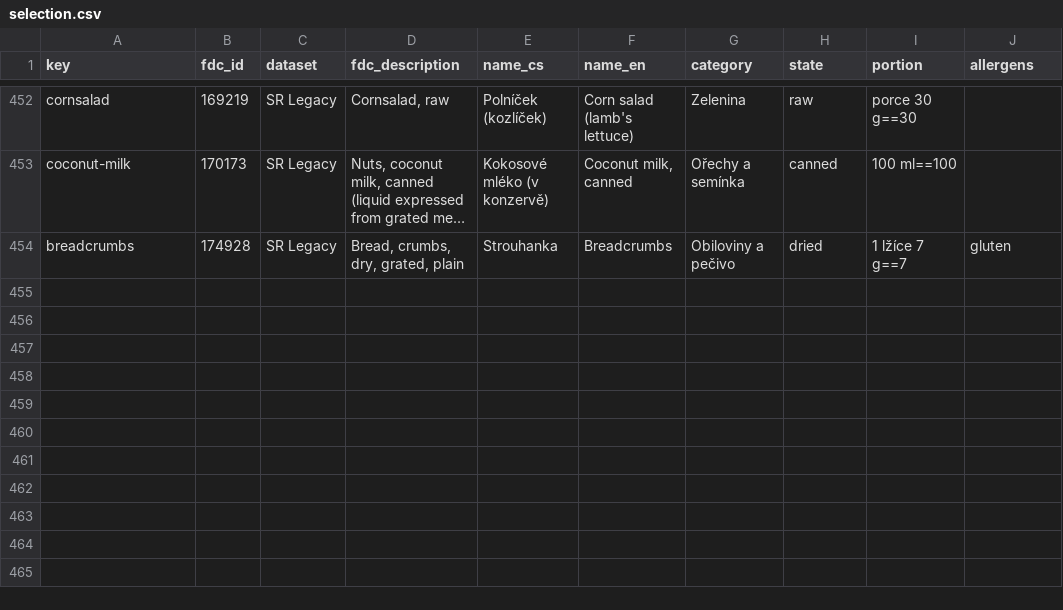
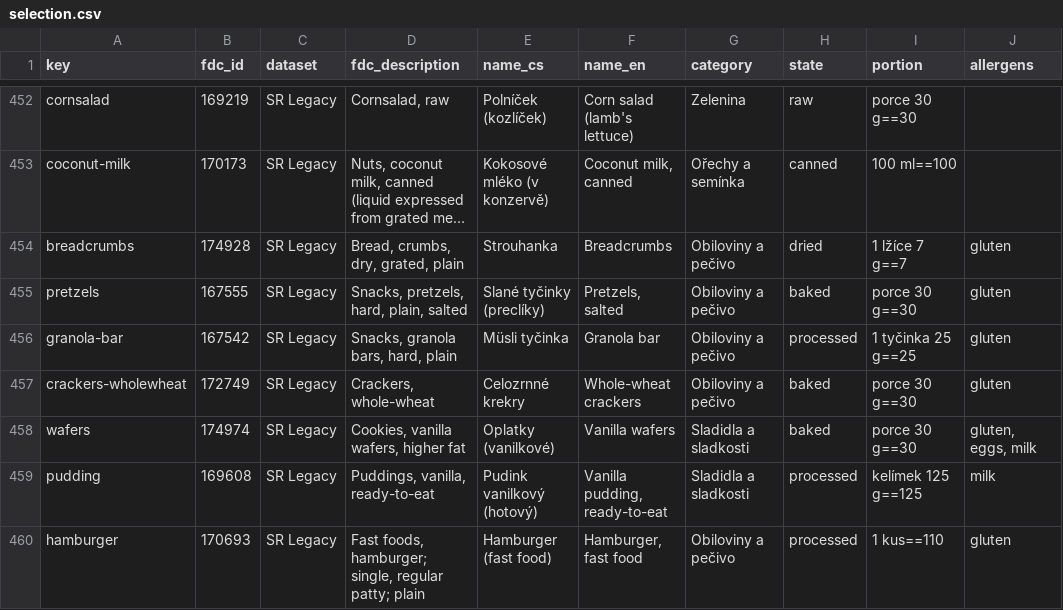
Before and after one commit to Miskus111/BETTER-LIVE-WEB-, a CSV file: scripts/foods/selection.csv, drawn as a sheet; only a part is shown, gaps mark what is left out; long unchanged cells end in …; the diff names each change by its address in the sheet, - before the commit and + after, or states it on an @@ line.

```diff
--- a/scripts/foods/selection.csv
+++ b/scripts/foods/selection.csv
+row 455: pretzels | 167555 | SR Legacy | Snacks, pretzels, hard, plain, salted | Slané tyčinky (preclíky) | Pretzels, salted | Obiloviny a pečivo | baked | porce 30 g==30 | gluten
+row 456: granola-bar | 167542 | SR Legacy | Snacks, granola bars, hard, plain | Müsli tyčinka | Granola bar | Obiloviny a pečivo | processed | 1 tyčinka 25 g==25 | gluten
+row 457: crackers-wholewheat | 172749 | SR Legacy | Crackers, whole-wheat | Celozrnné krekry | Whole-wheat crackers | Obiloviny a pečivo | baked | porce 30 g==30 | gluten
+row 458: wafers | 174974 | SR Legacy | Cookies, vanilla wafers, higher fat | Oplatky (vanilkové) | Vanilla wafers | Sladidla a sladkosti | baked | porce 30 g==30 | gluten, eggs, milk
+row 459: pudding | 169608 | SR Legacy | Puddings, vanilla, ready-to-eat | Pudink vanilkový (hotový) | Vanilla pudding, ready-to-eat | Sladidla a sladkosti | processed | kelímek 125 g==125 | milk
+row 460: hamburger | 170693 | SR Legacy | Fast foods, hamburger; single, regular patty; plain | Hamburger (fast food) | Hamburger, fast food | Obiloviny a pečivo | processed | 1 kus==110 | gluten
```
Also changed, not shown: 7 other files.
